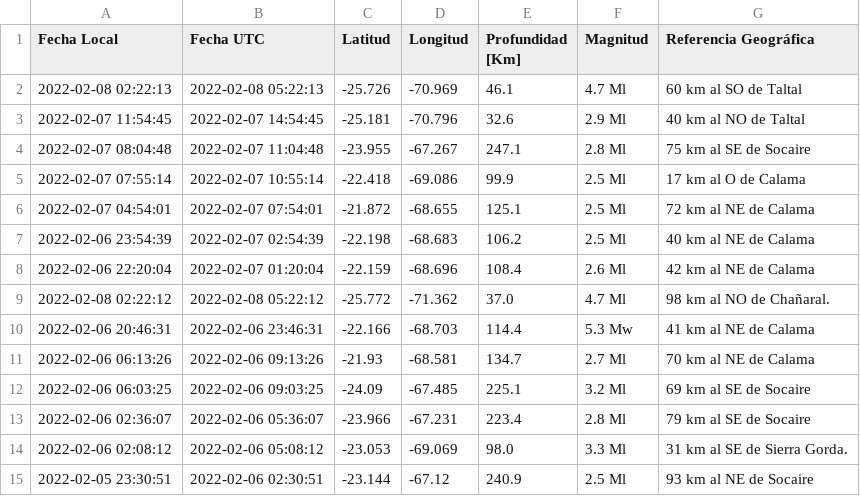
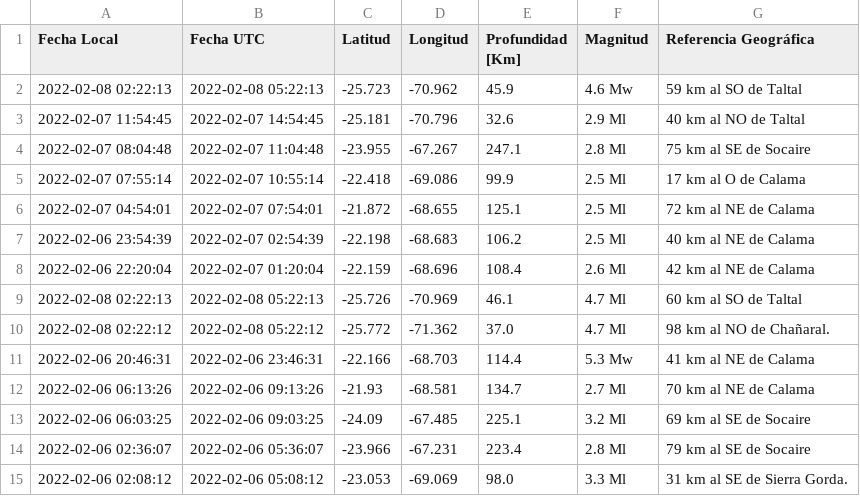
Before and after one commit to brunooviedo/sismos, a CSV file: data.csv, drawn as a sheet; only a part is shown; the shorter side is filled out with more unchanged rows.

```diff
--- a/data.csv
+++ b/data.csv
@@ -1,3 +1,3 @@
 Fecha Local,Fecha UTC,Latitud,Longitud,Profundidad [Km],Magnitud,Referencia Geográfica
-2022-02-08 02:22:13,2022-02-08 05:22:13,-25.726,-70.969,46.1,4.7 Ml, 60 km al SO de Taltal
+2022-02-08 02:22:13,2022-02-08 05:22:13,-25.723,-70.962,45.9,4.6 Mw, 59 km al SO de Taltal
 2022-02-07 11:54:45,2022-02-07 14:54:45,-25.181,-70.796,32.6,2.9 Ml, 40 km al NO de Taltal
@@ -8,2 +8,3 @@ Fecha Local,Fecha UTC,Latitud,Longitud,Profundidad [Km],Magnitud,Referencia Geog
 2022-02-06 22:20:04,2022-02-07 01:20:04,-22.159,-68.696,108.4,2.6 Ml, 42 km al NE de Calama
+2022-02-08 02:22:13,2022-02-08 05:22:13,-25.726,-70.969,46.1,4.7 Ml, 60 km al SO de Taltal
 2022-02-08 02:22:12,2022-02-08 05:22:12,-25.772,-71.362,37.0,4.7 Ml, 98 km al NO de Chañaral.
```
Also changed, not shown: data2.csv, 2 other files.
